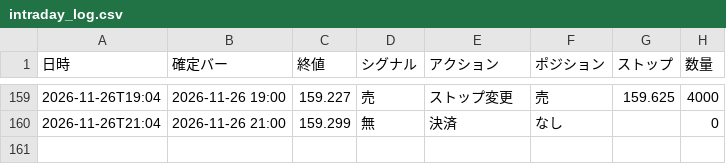
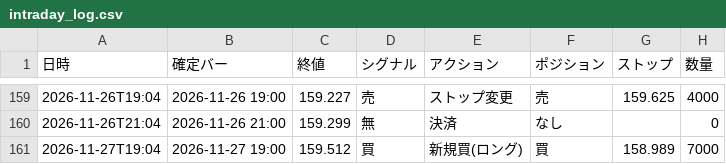
Before and after one commit to rn4hmgbfhg-maker/fx-usdjpy, a CSV file: results/intraday_log.csv, drawn as a sheet; only a part is shown, gaps mark what is left out; the diff names each change by its address in the sheet, - before the commit and + after, or states it on an @@ line.

```diff
--- a/results/intraday_log.csv
+++ b/results/intraday_log.csv
+row 161: 2026-11-27T19:04 | 2026-11-27 19:00 | 159.512 | 買 | 新規買(ロング) | 買 | 158.989 | 7000
```
Also changed, not shown: data/eurjpy_15m.csv, data/eurusd_15m.csv, 31 other files.
